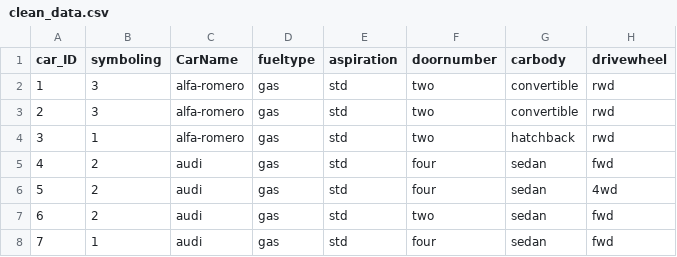
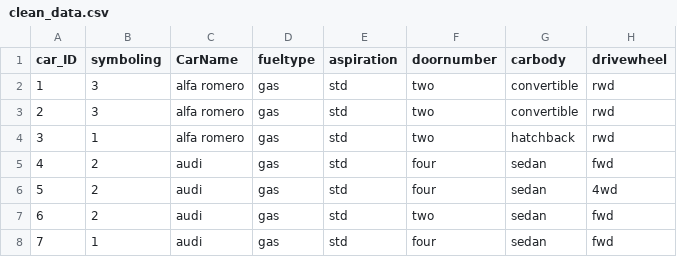
Before and after one commit to AlejandroSegura24/car-assignment-analysis, a CSV file: data/clean_data.csv, drawn as a sheet; only a part is shown; the diff names each change by its address in the sheet, - before the commit and + after, or states it on an @@ line.

```diff
--- a/data/clean_data.csv
+++ b/data/clean_data.csv
-C2:C4 (CarName): alfa-romero
+C2:C4 (CarName): alfa romero
```
Also changed, not shown: 2 other files.
